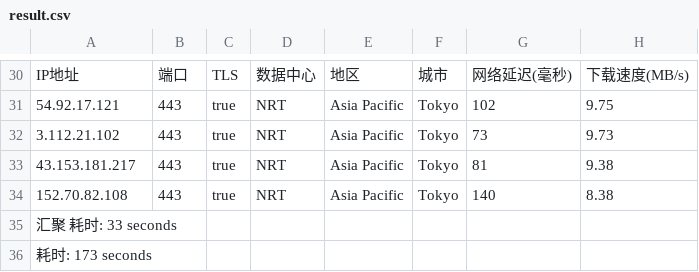
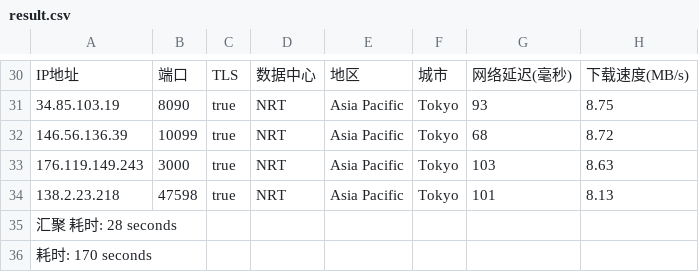
Before and after one commit to fatkun/bestcf, a CSV file: output/result.csv, drawn as a sheet; only a part is shown, gaps mark what is left out; the diff covers the shown part only; the diff names each change by its address in the sheet, - before the commit and + after, or states it on an @@ line.

```diff
--- a/output/result.csv
+++ b/output/result.csv
-A31: 54.92.17.121
+A31: 34.85.103.19
-B31: 443
+B31: 8090
-G31: 102
+G31: 93
-H31: 9.75
+H31: 8.75
-A32: 3.112.21.102
+A32: 146.56.136.39
-B32: 443
+B32: 10099
-G32: 73
+G32: 68
-H32: 9.73
+H32: 8.72
-A33: 43.153.181.217
+A33: 176.119.149.243
-B33: 443
+B33: 3000
-G33: 81
+G33: 103
-H33: 9.38
+H33: 8.63
-A34: 152.70.82.108
+A34: 138.2.23.218
-B34: 443
+B34: 47598
-G34: 140
+G34: 101
-H34: 8.38
+H34: 8.13
-A35: 汇聚 耗时: 33 seconds
+A35: 汇聚 耗时: 28 seconds
-A36: 耗时: 173 seconds
+A36: 耗时: 170 seconds
```
Also changed, not shown: 5 added rows, 5 removed rows and 55 edited cells elsewhere in this file, 1 other file.
